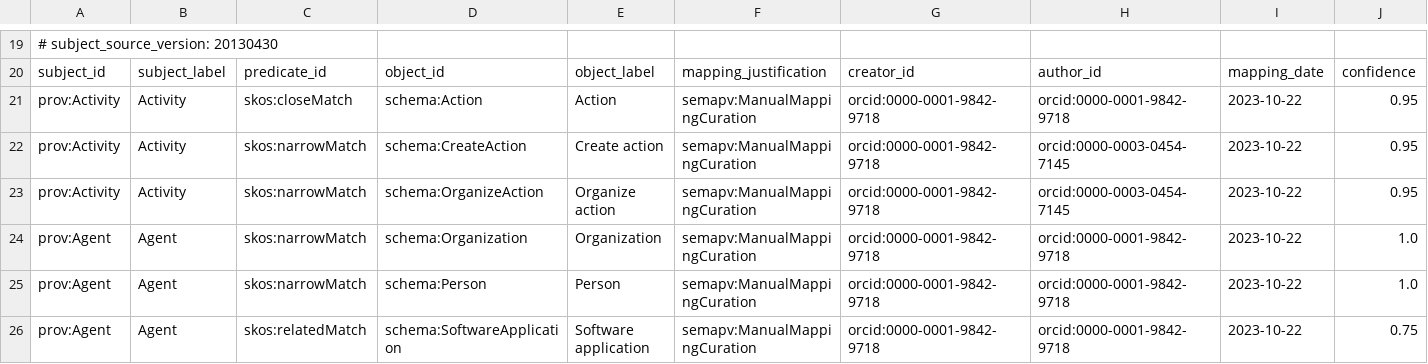
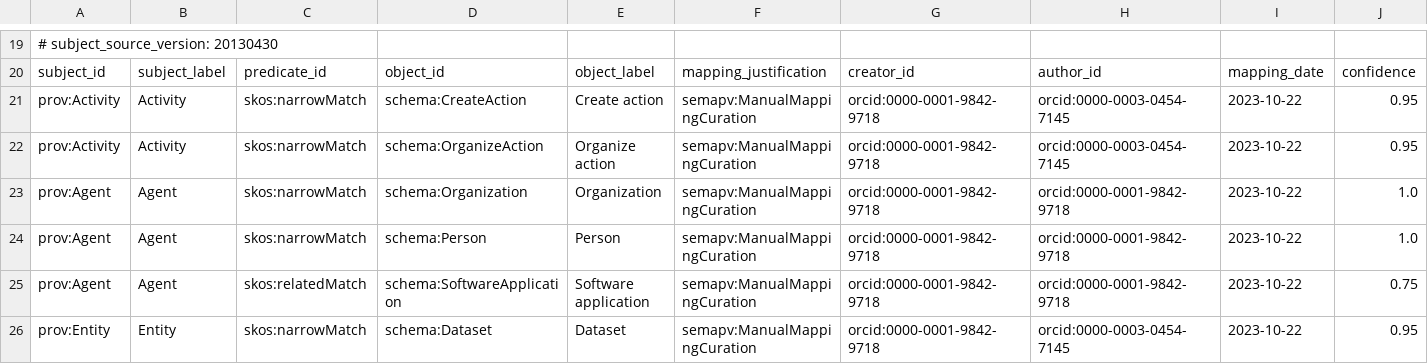
Before and after one commit to ResearchObject/workflow-run-crate-paper, a TSV file: mapping/prov-mapping-w-metadata.tsv, drawn as a sheet; only a part is shown, gaps mark what is left out; the shorter side is filled out with more unchanged rows; rows hold the shown columns only; the diff names each change by its address in the sheet, - before the commit and + after, or states it on an @@ line.

```diff
--- a/mapping/prov-mapping-w-metadata.tsv
+++ b/mapping/prov-mapping-w-metadata.tsv
-row 21: prov:Activity | Activity | skos:closeMatch | schema:Action | Action | semapv:ManualMappingCuration | orcid:0000-0001-9842-9718 | orcid:0000-0001-9842-9718 | 2023-10-22 | 0.95
```
Also changed, not shown: 3 other files.
